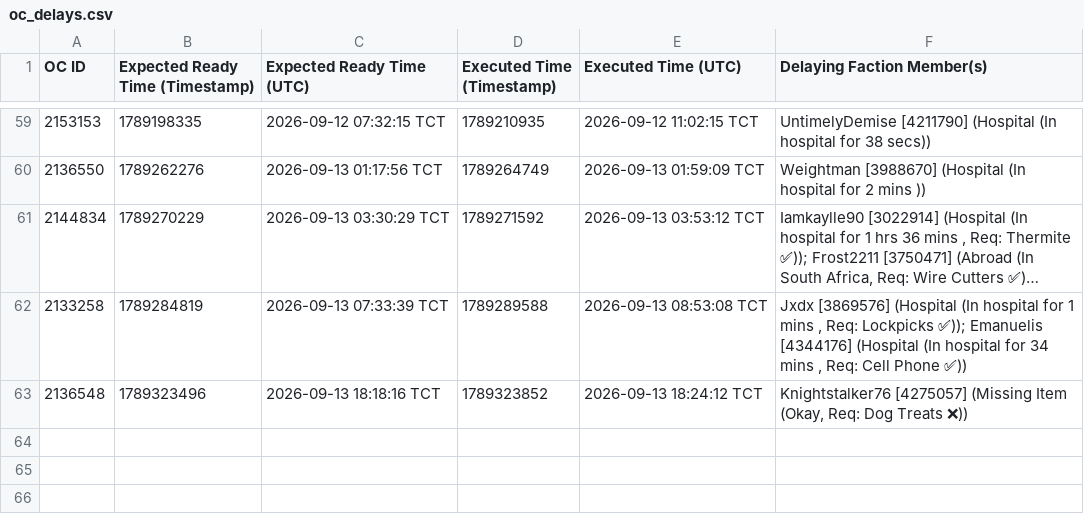
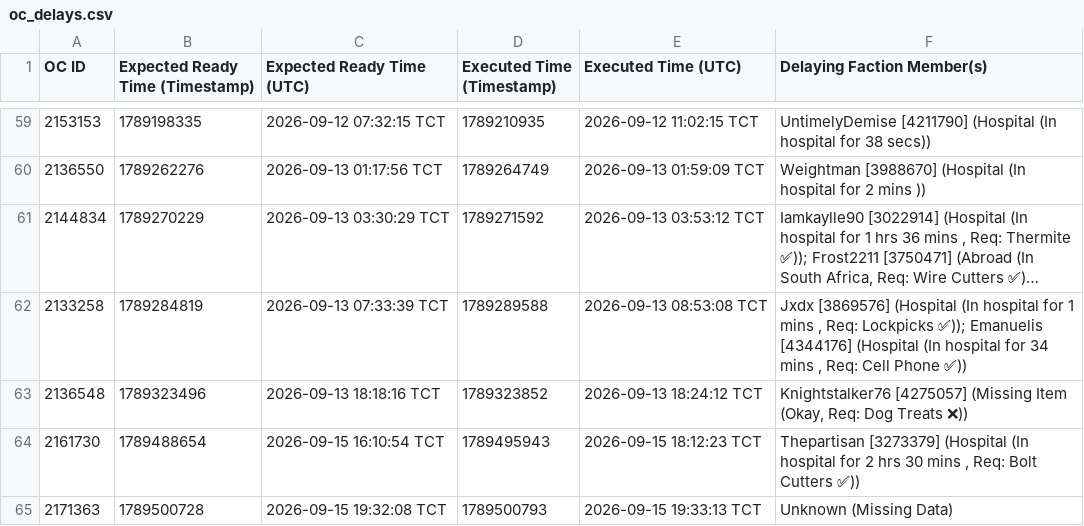
Before and after one commit to Ferrousbuns/torn-OC-Tracker, a CSV file: oc_delays.csv, drawn as a sheet; only a part is shown, gaps mark what is left out; long unchanged cells end in …; the diff names each change by its address in the sheet, - before the commit and + after, or states it on an @@ line.

Commit message:
Auto-update oc_delay data: 2026-09-15 20:10

```diff
--- a/oc_delays.csv
+++ b/oc_delays.csv
+row 64: 2161730 | 1789488654 | 2026-09-15 16:10:54 TCT | 1789495943 | 2026-09-15 18:12:23 TCT | Thepartisan [3273379] (Hospital (In hospital for 2 hrs 30 mins , Req: Bolt Cutters ✅))
+row 65: 2171363 | 1789500728 | 2026-09-15 19:32:08 TCT | 1789500793 | 2026-09-15 19:33:13 TCT | Unknown (Missing Data)
```
